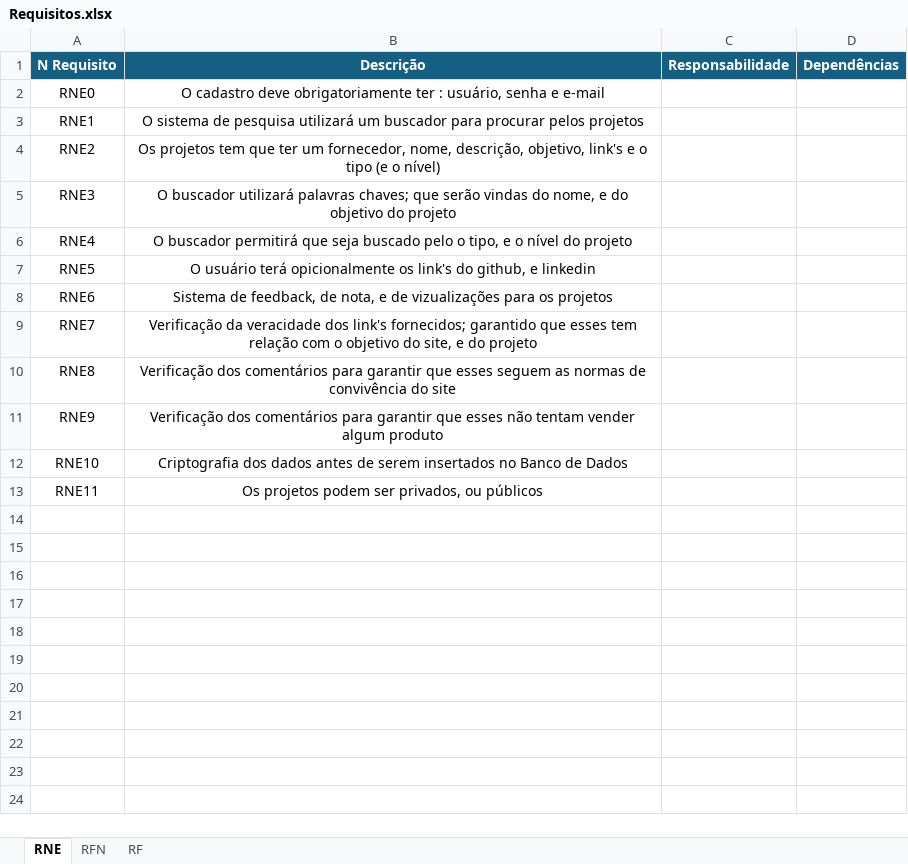
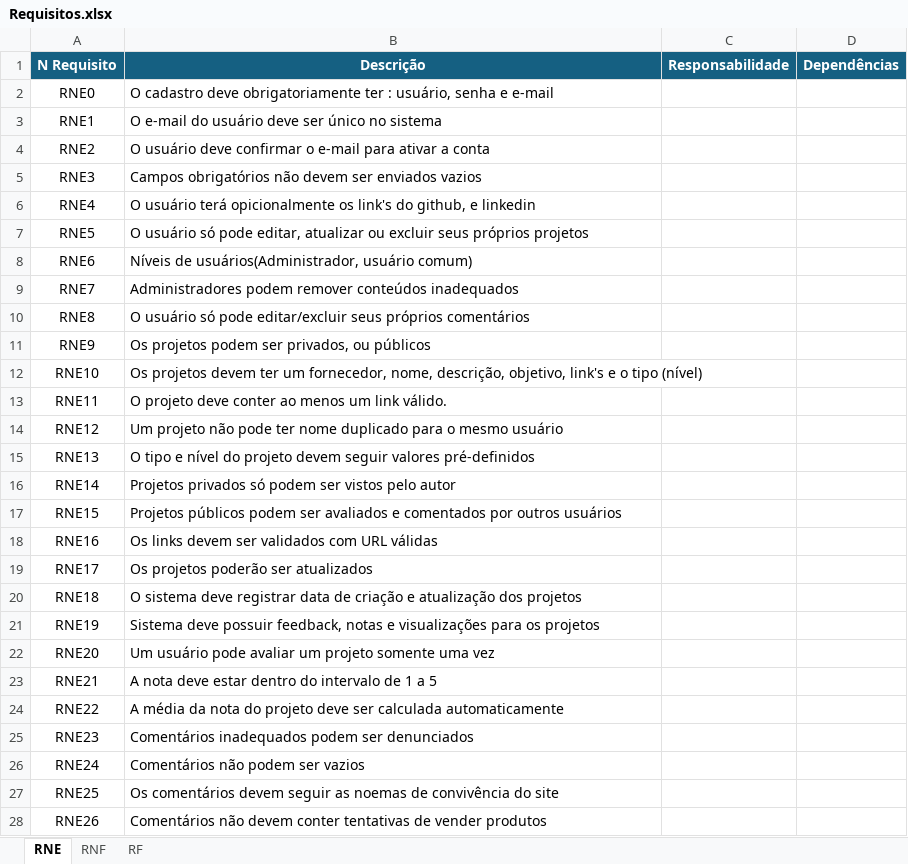
Before and after one commit to Davi-234/Trabalho_Final_2INFO_2026, an Excel workbook: Requisitos.xlsx, sheet RNE, drawn as a sheet; only a part is shown; values as stored, in another font and other column widths than the file's, no borders; table styles not drawn; the diff covers the shown part only; the diff names each change by its address in the sheet, - before the commit and + after, or states it on an @@ line.

```diff
--- a/Requisitos.xlsx (sheet RNE)
+++ b/Requisitos.xlsx (sheet RNE)
-sheet tab: RFN
+sheet tab: RNF
-B2:B13 alignment: center
+B2:B13 alignment: left
-B3 (Descrição): O sistema de pesquisa utilizará um buscador para procurar pelos projetos
+B3 (Descrição): O e-mail do usuário deve ser único no sistema
-B4 (Descrição): Os projetos tem que ter um fornecedor, nome, descrição, objetivo, link's e o tipo (e o nível)
+B4 (Descrição): O usuário deve confirmar o e-mail para ativar a conta
-B5 (Descrição): O buscador utilizará palavras chaves; que serão vindas do nome, e do objetivo do projeto
+B5 (Descrição): Campos obrigatórios não devem ser enviados vazios
-B6 (Descrição): O buscador permitirá que seja buscado pelo o tipo, e o nível do projeto
+B6 (Descrição): O usuário terá opicionalmente os link's do github, e linkedin
-B7 (Descrição): O usuário terá opicionalmente os link's do github, e linkedin
+B7 (Descrição): O usuário só pode editar, atualizar ou excluir seus próprios projetos
-B8 (Descrição): Sistema de feedback, de nota, e de vizualizações para os projetos
+B8 (Descrição): Níveis de usuários(Administrador, usuário comum)
-B9 (Descrição): Verificação da veracidade dos link's fornecidos; garantido que esses tem relação com o objetivo do site, e do projeto
+B9 (Descrição): Administradores podem remover conteúdos inadequados
-B10 (Descrição): Verificação dos comentários para garantir que esses seguem as normas de convivência do site
+B10 (Descrição): O usuário só pode editar/excluir seus próprios comentários
-B11 (Descrição): Verificação dos comentários para garantir que esses não tentam vender algum produto
+B11 (Descrição): Os projetos podem ser privados, ou públicos
-B12 (Descrição): Criptografia dos dados antes de serem insertados no Banco de Dados
+B12 (Descrição): Os projetos devem ter um fornecedor, nome, descrição, objetivo, link's e o tipo (nível)
-B13 (Descrição): Os projetos podem ser privados, ou públicos
+B13 (Descrição): O projeto deve conter ao menos um link válido.
+row 14: RNE12 | Um projeto não pode ter nome duplicado para o mesmo usuário
+row 15: RNE13 | O tipo e nível do projeto devem seguir valores pré-definidos
+row 16: RNE14 | Projetos privados só podem ser vistos pelo autor
+row 17: RNE15 | Projetos públicos podem ser avaliados e comentados por outros usuários
+row 18: RNE16 | Os links devem ser validados com URL válidas
+row 19: RNE17 | Os projetos poderão ser atualizados
+row 20: RNE18 | O sistema deve registrar data de criação e atualização dos projetos
+row 21: RNE19 | Sistema deve possuir feedback, notas e visualizações para os projetos
+row 22: RNE20 | Um usuário pode avaliar um projeto somente uma vez
+row 23: RNE21 | A nota deve estar dentro do intervalo de 1 a 5
+row 24: RNE22 | A média da nota do projeto deve ser calculada automaticamente
+row 25: RNE23 | Comentários inadequados podem ser denunciados
+row 26: RNE24 | Comentários não podem ser vazios
+row 27: RNE25 | Os comentários devem seguir as noemas de convivência do site
+row 28: RNE26 | Comentários não devem conter tentativas de vender produtos
```
Also changed, not shown: 6 added rows elsewhere in this sheet, sheet RF, 1 other file.
